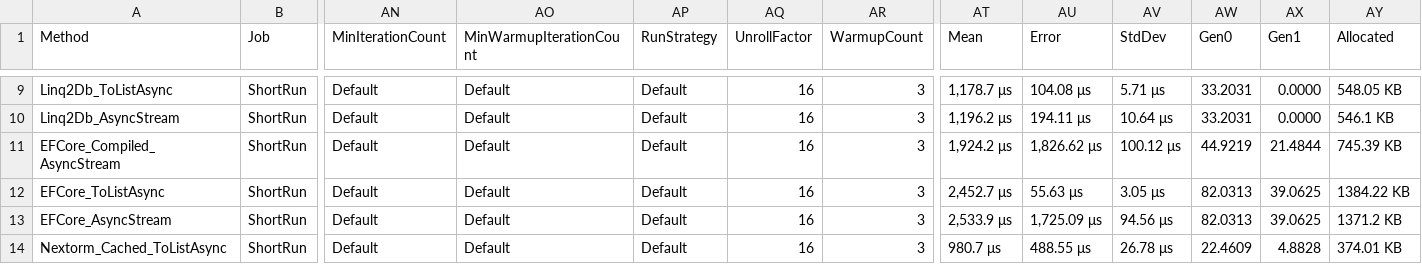
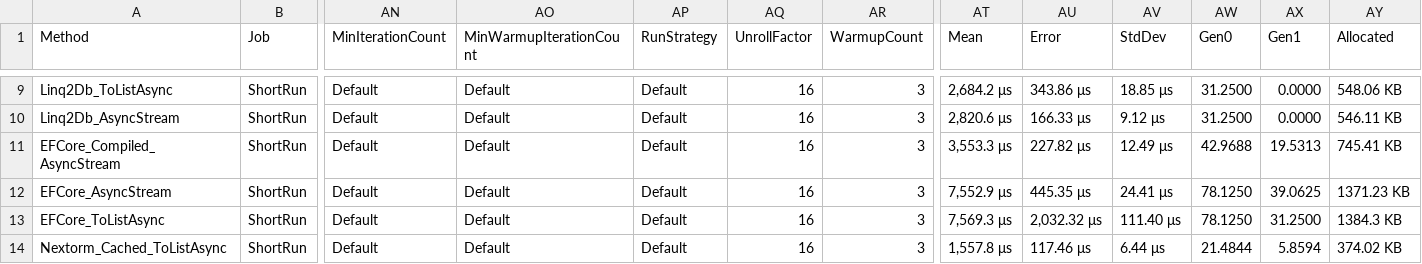
Before and after one commit to AlexeyShirshov/nextorm, a CSV file: benchmarks/BenchmarkDotNet.Artifacts/results/NextORM.Benchmark.SqliteBenchmarkWhere-report.csv, drawn as a sheet; only a part is shown, gaps mark what is left out; removed rows and columns are numbered as before the commit, all else as after; rows hold the shown columns only; the diff covers the shown part only; the diff names each change by its address in the sheet, - before the commit and + after, or states it on an @@ line.

```diff
--- a/benchmarks/BenchmarkDotNet.Artifacts/results/NextORM.Benchmark.SqliteBenchmarkWhere-report.csv
+++ b/benchmarks/BenchmarkDotNet.Artifacts/results/NextORM.Benchmark.SqliteBenchmarkWhere-report.csv
-AT9 (Mean): 1,178.7 μs
+AT9 (Mean): 2,684.2 μs
-AU9 (Error): 104.08 μs
+AU9 (Error): 343.86 μs
-AV9 (StdDev): 5.71 μs
+AV9 (StdDev): 18.85 μs
-AW9:AW10 (Gen0): 33.2031
+AW9:AW10 (Gen0): 31.2500
-AY9 (Allocated): 548.05 KB
+AY9 (Allocated): 548.06 KB
-AT10 (Mean): 1,196.2 μs
+AT10 (Mean): 2,820.6 μs
-AU10 (Error): 194.11 μs
+AU10 (Error): 166.33 μs
-AV10 (StdDev): 10.64 μs
+AV10 (StdDev): 9.12 μs
-AY10 (Allocated): 546.1 KB
+AY10 (Allocated): 546.11 KB
-AT11 (Mean): 1,924.2 μs
+AT11 (Mean): 3,553.3 μs
-AU11 (Error): 1,826.62 μs
+AU11 (Error): 227.82 μs
-AV11 (StdDev): 100.12 μs
+AV11 (StdDev): 12.49 μs
-AW11 (Gen0): 44.9219
+AW11 (Gen0): 42.9688
-AX11 (Gen1): 21.4844
+AX11 (Gen1): 19.5313
-AY11 (Allocated): 745.39 KB
+AY11 (Allocated): 745.41 KB
-row 12: EFCore_ToListAsync | ShortRun | Default | Default | Default | 16 | 3 | 2,452.7 μs | 55.63 μs | 3.05 μs | 82.0313 | 39.0625 | 1384.22 KB
-AT12 (Mean): 2,533.9 μs
+AT12 (Mean): 7,552.9 μs
-AU12 (Error): 1,725.09 μs
+AU12 (Error): 445.35 μs
-AV12 (StdDev): 94.56 μs
+AV12 (StdDev): 24.41 μs
-AW12 (Gen0): 82.0313
+AW12 (Gen0): 78.1250
-AY12 (Allocated): 1371.2 KB
+AY12 (Allocated): 1371.23 KB
+row 13: EFCore_ToListAsync | ShortRun | Default | Default | Default | 16 | 3 | 7,569.3 μs | 2,032.32 μs | 111.40 μs | 78.1250 | 31.2500 | 1384.3 KB
-AT14 (Mean): 980.7 μs
+AT14 (Mean): 1,557.8 μs
-AU14 (Error): 488.55 μs
+AU14 (Error): 117.46 μs
-AV14 (StdDev): 26.78 μs
+AV14 (StdDev): 6.44 μs
-AW14 (Gen0): 22.4609
+AW14 (Gen0): 21.4844
-AX14 (Gen1): 4.8828
+AX14 (Gen1): 5.8594
-AY14 (Allocated): 374.01 KB
+AY14 (Allocated): 374.02 KB
```
Also changed, not shown: 29 edited cells elsewhere in this file, benchmarks/BenchmarkDotNet.Artifacts/results/NextORM.Benchmark.SqliteBenchmarkAny-report.csv, benchmarks/BenchmarkDotNet.Artifacts/results/NextORM.Benchmark.SqliteBenchmarkFeaturesFairCached-report.csv, 19 other files.
